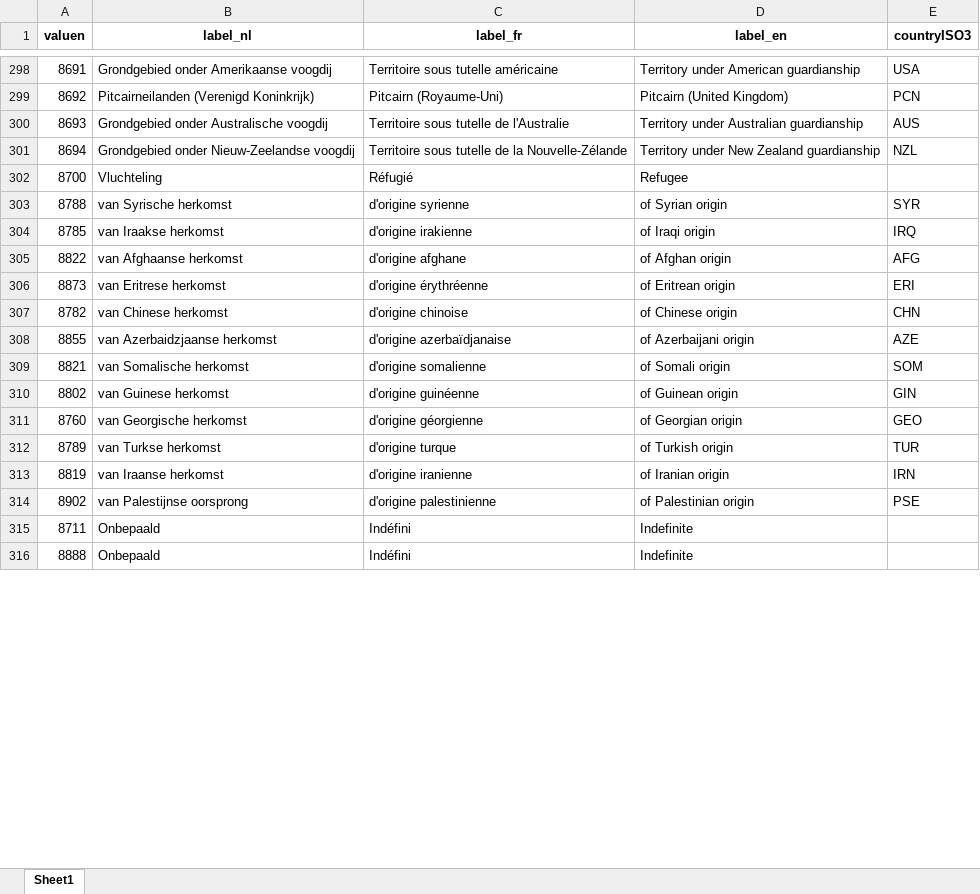
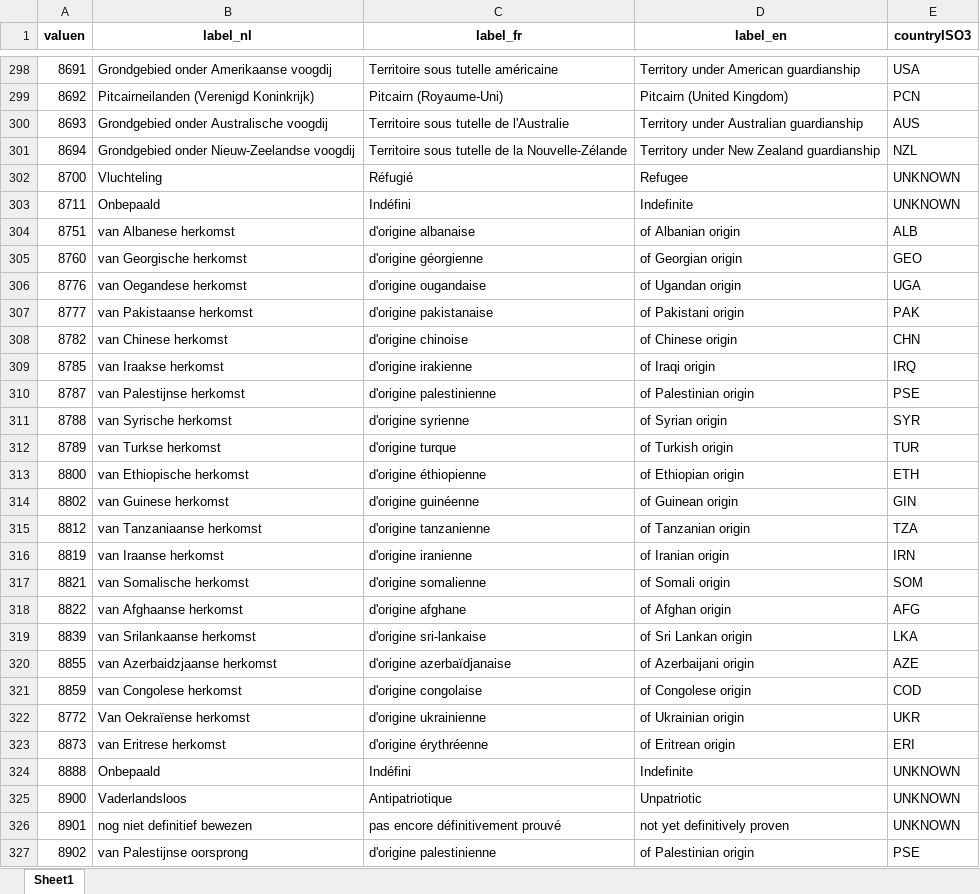
Before and after one commit to vsa-datascience/SVsurvey, an Excel workbook: 01_data_model/01_code_lists/03_country_codes/input/countrynis_natlty.xlsx, sheet Sheet1, drawn as a sheet; only a part is shown, gaps mark what is left out; values as stored, in another font and other column widths than the file's, no borders; removed rows and columns are numbered as before the commit, all else as after; the diff covers the shown part only; the diff names each change by its address in the sheet, - before the commit and + after, or states it on an @@ line.

```diff
--- a/01_data_model/01_code_lists/03_country_codes/input/countrynis_natlty.xlsx (sheet Sheet1)
+++ b/01_data_model/01_code_lists/03_country_codes/input/countrynis_natlty.xlsx (sheet Sheet1)
-E302 (countryISO3): (empty)
+E302 (countryISO3): UNKNOWN
+row 303: 8711 | Onbepaald | Indéfini | Indefinite | UNKNOWN
+row 304: 8751 | van Albanese herkomst | d'origine albanaise | of Albanian origin | ALB
@@ row 311 moved to row 305: 8760 @@
+row 306: 8776 | van Oegandese herkomst | d'origine ougandaise | of Ugandan origin | UGA
+row 307: 8777 | van Pakistaanse herkomst | d'origine pakistanaise | of Pakistani origin | PAK
@@ row 307 moved to row 308: 8782 @@
@@ row 304 moved to row 309: 8785 @@
+row 310: 8787 | van Palestijnse herkomst | d'origine palestinienne | of Palestinian origin | PSE
+row 313: 8800 | van Ethiopische herkomst | d'origine éthiopienne | of Ethiopian origin | ETH
@@ row 310 moved to row 314: 8802 @@
+row 315: 8812 | van Tanzaniaanse herkomst | d'origine tanzanienne | of Tanzanian origin | TZA
@@ row 313 moved to row 316: 8819 @@
@@ row 309 moved to row 317: 8821 @@
+row 319: 8839 | van Srilankaanse herkomst | d'origine sri-lankaise | of Sri Lankan origin | LKA
@@ row 308 moved to row 320: 8855 @@
+row 321: 8859 | van Congolese herkomst | d'origine congolaise | of Congolese origin | COD
+row 322: 8772 | Van Oekraïense herkomst | d'origine ukrainienne | of Ukrainian origin | UKR
+row 324: 8888 | Onbepaald | Indéfini | Indefinite | UNKNOWN
+row 325: 8900 | Vaderlandsloos | Antipatriotique | Unpatriotic | UNKNOWN
+row 326: 8901 | nog niet definitief bewezen | pas encore définitivement prouvé | not yet definitively proven | UNKNOWN
-row 315: 8711 | Onbepaald | Indéfini | Indefinite
-row 316: 8888 | Onbepaald | Indéfini | Indefinite
```
Also changed, not shown: 1 removed row and 3 edited cells elsewhere in this sheet, 01_data_model/01_code_lists/03_country_codes/input/countrynis.xlsx, 01_data_model/02_DSD/input_dsd.xlsx, 29 other files.
